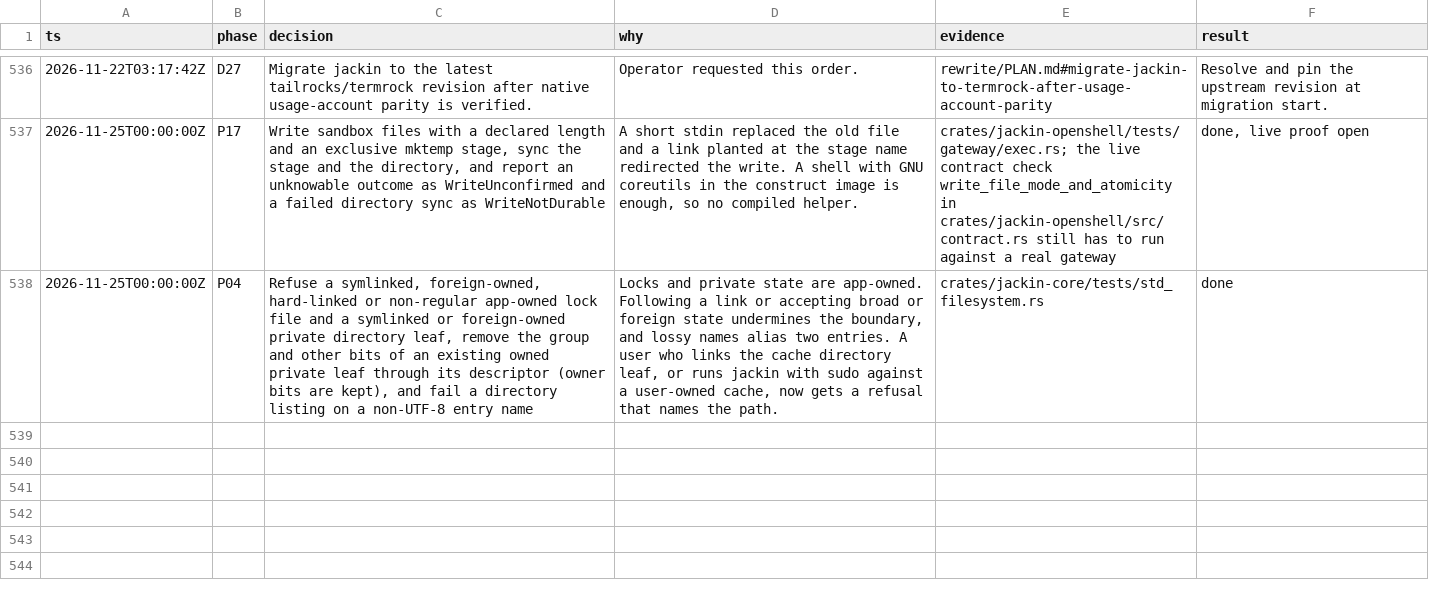
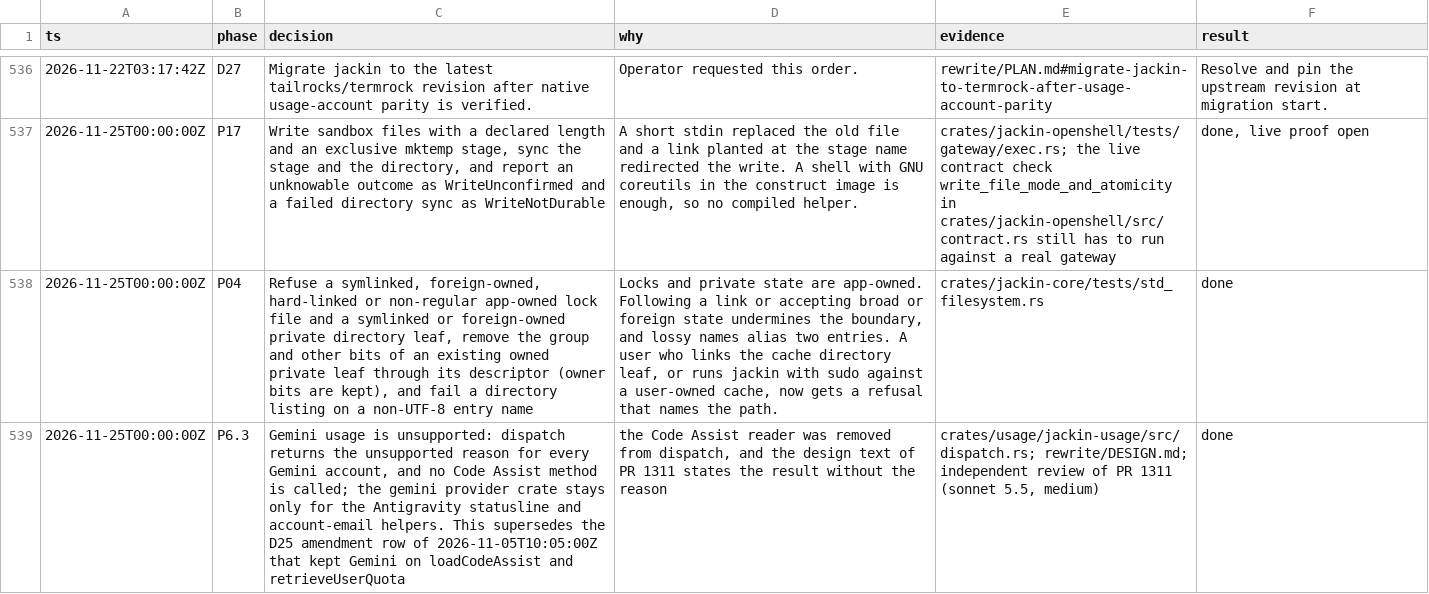
Before and after one commit to jackin-project/jackin, a TSV file: rewrite/decisions.tsv, drawn as a sheet; only a part is shown, gaps mark what is left out; the diff names each change by its address in the sheet, - before the commit and + after, or states it on an @@ line.

```diff
--- a/rewrite/decisions.tsv
+++ b/rewrite/decisions.tsv
+row 539: 2026-11-25T00:00:00Z | P6.3 | Gemini usage is unsupported: dispatch returns the unsupported reason for every Gemini account, and no Code Assist method is called; the gemini provider crate stays only for the Antigravity statusline and account-email helpers. This supersedes the D25 amendment row of 2026-11-05T10:05:00Z that kept Gemini on loadCodeAssist and retrieveUserQuota | the Code Assist reader was removed from dispatch, and the design text of PR 1311 states the result without the reason | crates/usage/jackin-usage/src/dispatch.rs; rewrite/DESIGN.md; independent review of PR 1311 (sonnet 5.5, medium) | done
```
Also changed, not shown: 9 other files.
